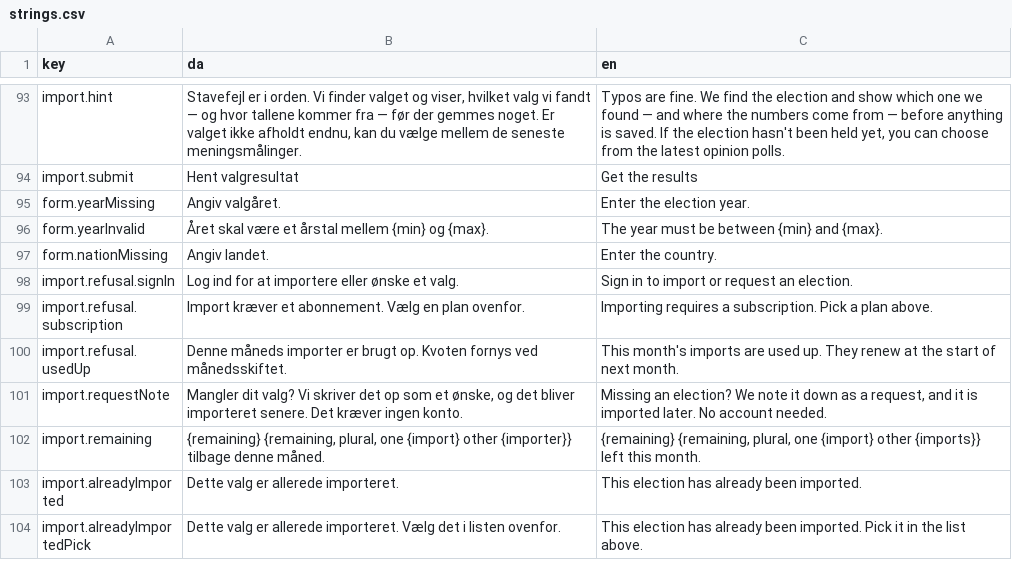
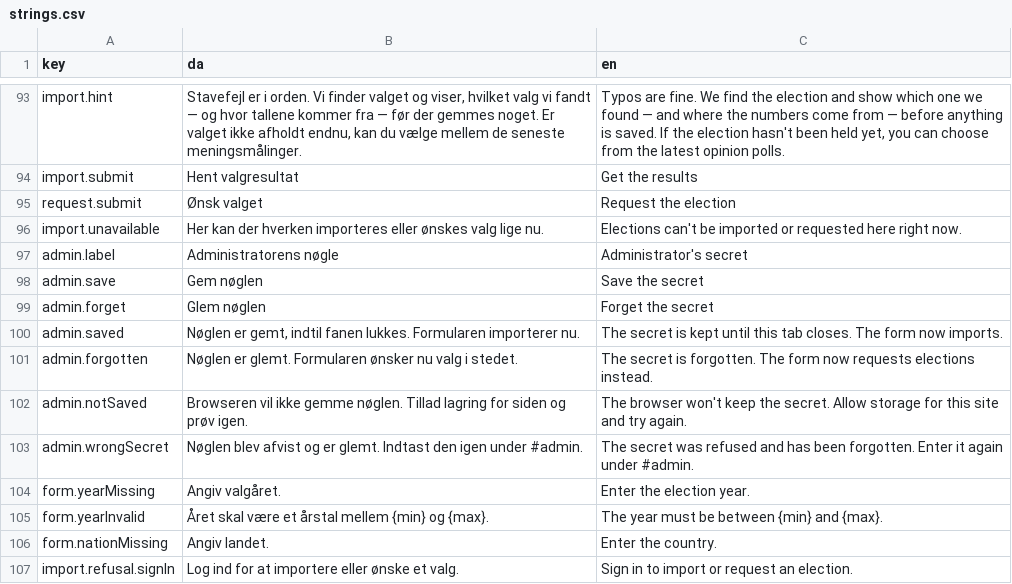
Before and after one commit to Mcklmo/koalitionsberegner, a CSV file: js/strings.csv, drawn as a sheet; only a part is shown, gaps mark what is left out; the shorter side is filled out with more unchanged rows; the diff names each change by its address in the sheet, - before the commit and + after, or states it on an @@ line.

```diff
--- a/js/strings.csv
+++ b/js/strings.csv
+row 95: request.submit | Ønsk valget | Request the election
+row 96: import.unavailable | Her kan der hverken importeres eller ønskes valg lige nu. | Elections can't be imported or requested here right now.
+row 97: admin.label | Administratorens nøgle | Administrator's secret
+row 98: admin.save | Gem nøglen | Save the secret
+row 99: admin.forget | Glem nøglen | Forget the secret
+row 100: admin.saved | Nøglen er gemt, indtil fanen lukkes. Formularen importerer nu. | The secret is kept until this tab closes. The form now imports.
+row 101: admin.forgotten | Nøglen er glemt. Formularen ønsker nu valg i stedet. | The secret is forgotten. The form now requests elections instead.
+row 102: admin.notSaved | Browseren vil ikke gemme nøglen. Tillad lagring for siden og prøv igen. | The browser won't keep the secret. Allow storage for this site and try again.
+row 103: admin.wrongSecret | Nøglen blev afvist og er glemt. Indtast den igen under #admin. | The secret was refused and has been forgotten. Enter it again under #admin.
```
Also changed, not shown: 22 other files.
